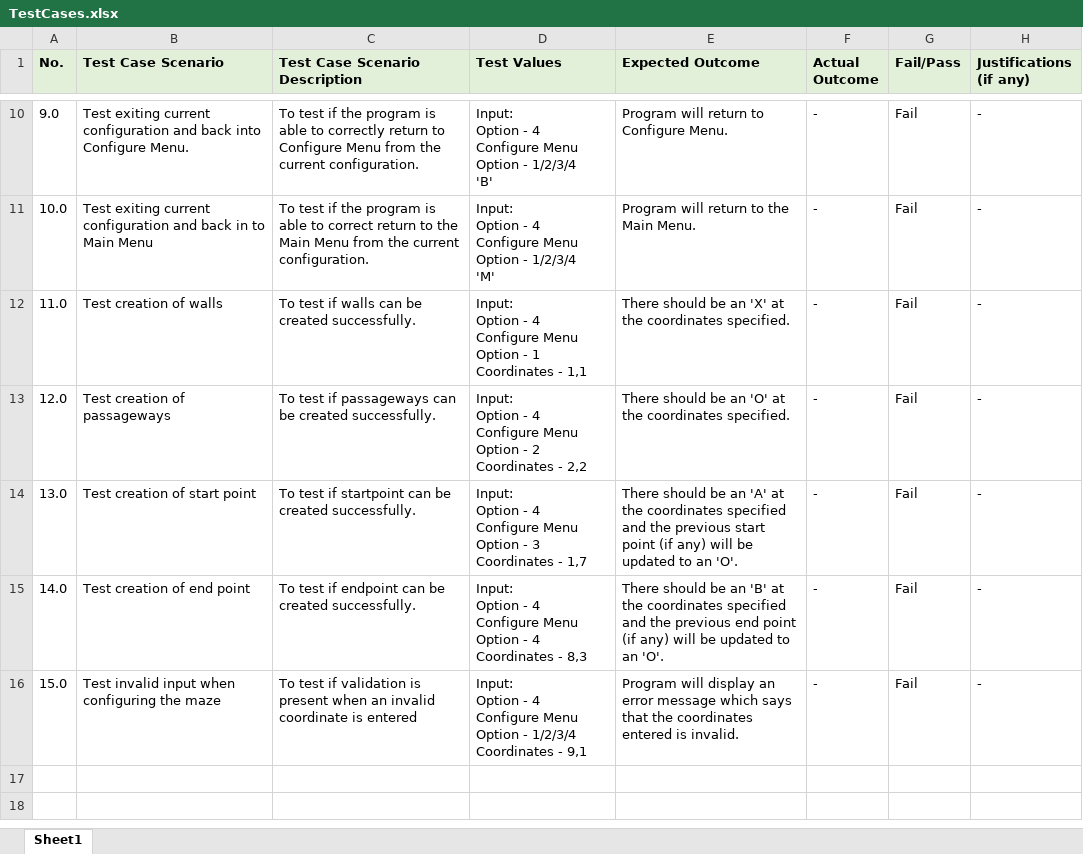
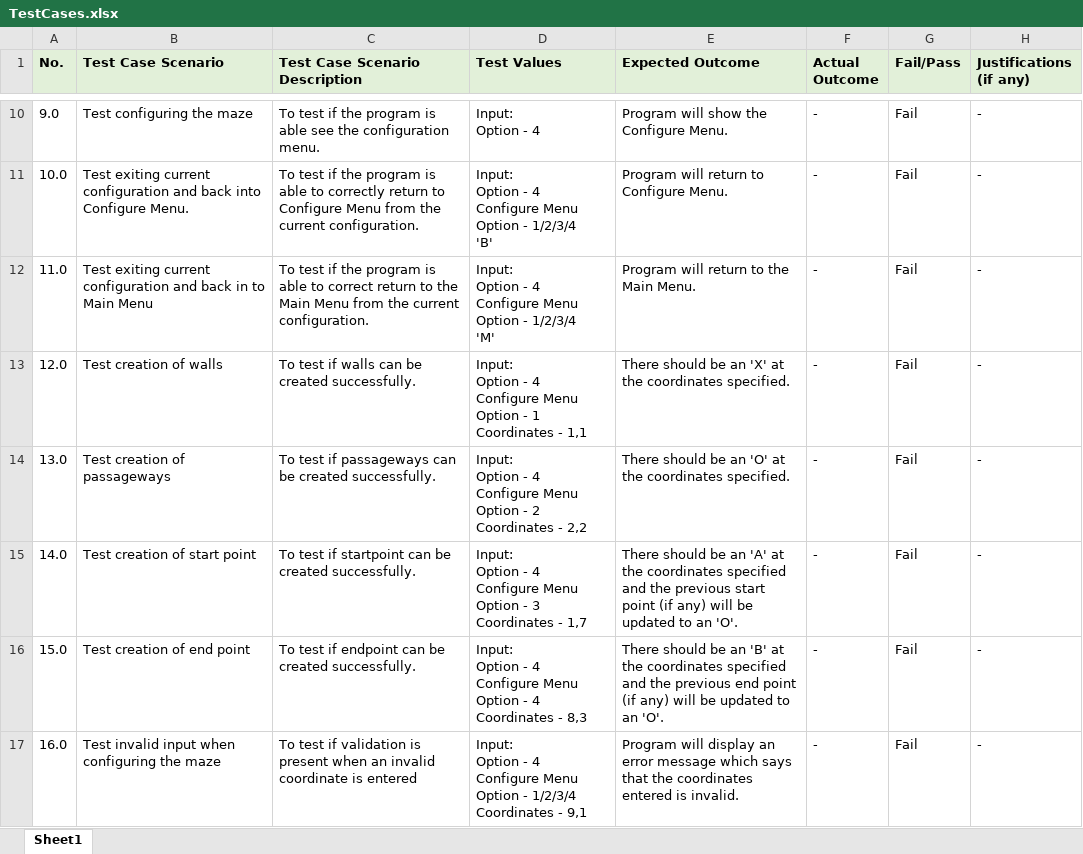
Before and after one commit to zxlee00/ETIAssignment, an Excel workbook: TestCases.xlsx, sheet Sheet1, drawn as a sheet; only a part is shown, gaps mark what is left out; values as stored, in another font and other column widths than the file's, no borders; ↵ is a line break in a cell; the diff covers the shown part only; the diff names each change by its address in the sheet, - before the commit and + after, or states it on an @@ line.

Commit message:
#1 Added test case to test displaying of main menu

```diff
--- a/TestCases.xlsx (sheet Sheet1)
+++ b/TestCases.xlsx (sheet Sheet1)
-B10 (Test Case Scenario): Test exiting current configuration and back into Configure Menu.
+B10 (Test Case Scenario): Test configuring the maze
-C10 (Test Case Scenario Description): …is able to correctly return to Configure Menu from the current configuration.
+C10 (Test Case Scenario Description): …is able see the configuration menu.
-D10 (Test Values): Input: ↵ Option - 4 ↵ Configure Menu Option - 1/2/3/4 ↵ 'B'
+D10 (Test Values): Input: ↵ Option - 4
-E10 (Expected Outcome): Program will return to Configure Menu.
+E10 (Expected Outcome): Program will show the Configure Menu.
-B11 (Test Case Scenario): …and back in to Main Menu
+B11 (Test Case Scenario): …and back into Configure Menu.
-C11 (Test Case Scenario Description): …able to correct return to the Main Menu from…
+C11 (Test Case Scenario Description): …able to correctly return to Configure Menu from…
-D11 (Test Values): …- 1/2/3/4 ↵ 'M'
+D11 (Test Values): …- 1/2/3/4 ↵ 'B'
-E11 (Expected Outcome): Program will return to the Main Menu.
+E11 (Expected Outcome): Program will return to Configure Menu.
-B12 (Test Case Scenario): Test creation of walls
+B12 (Test Case Scenario): Test exiting current configuration and back in to Main Menu
-C12 (Test Case Scenario Description): …test if walls can be created successfully.
+C12 (Test Case Scenario Description): …test if the program is able to correct return to the Main Menu from the current configuration.
-D12 (Test Values): …Option - 1 ↵ Coordinates - 1,1
+D12 (Test Values): …Option - 1/2/3/4 ↵ 'M'
-E12 (Expected Outcome): There should be an 'X' at the coordinates specified.
+E12 (Expected Outcome): Program will return to the Main Menu.
-B13 (Test Case Scenario): Test creation of passageways
+B13 (Test Case Scenario): Test creation of walls
-C13 (Test Case Scenario Description): …test if passageways can be…
+C13 (Test Case Scenario Description): …test if walls can be…
-D13 (Test Values): …Option - 2 ↵ Coordinates - 2,2
+D13 (Test Values): …Option - 1 ↵ Coordinates - 1,1
-E13 (Expected Outcome): …be an 'O' at the…
+E13 (Expected Outcome): …be an 'X' at the…
-B14 (Test Case Scenario): Test creation of start point
+B14 (Test Case Scenario): Test creation of passageways
-C14 (Test Case Scenario Description): …test if startpoint can be…
+C14 (Test Case Scenario Description): …test if passageways can be…
-D14 (Test Values): …Option - 3 ↵ Coordinates - 1,7
+D14 (Test Values): …Option - 2 ↵ Coordinates - 2,2
-E14 (Expected Outcome): …be an 'A' at the coordinates specified and the previous start point (if any) will be updated to an 'O'.
+E14 (Expected Outcome): …be an 'O' at the coordinates specified.
-B15 (Test Case Scenario): Test creation of end point
+B15 (Test Case Scenario): Test creation of start point
-C15 (Test Case Scenario Description): …test if endpoint can be…
+C15 (Test Case Scenario Description): …test if startpoint can be…
-D15 (Test Values): …Option - 4 ↵ Coordinates - 8,3
+D15 (Test Values): …Option - 3 ↵ Coordinates - 1,7
-E15 (Expected Outcome): …be an 'B' at the coordinates specified and the previous end point (if…
+E15 (Expected Outcome): …be an 'A' at the coordinates specified and the previous start point (if…
-B16 (Test Case Scenario): Test invalid input when configuring the maze
+B16 (Test Case Scenario): Test creation of end point
-C16 (Test Case Scenario Description): …test if validation is present when an invalid coordinate is entered
+C16 (Test Case Scenario Description): …test if endpoint can be created successfully.
-D16 (Test Values): …Option - 1/2/3/4 ↵ Coordinates - 9,1
+D16 (Test Values): …Option - 4 ↵ Coordinates - 8,3
-E16 (Expected Outcome): Program will display an error message which says that the coordinates entered is invalid.
+E16 (Expected Outcome): There should be an 'B' at the coordinates specified and the previous end point (if any) will be updated to an 'O'.
+row 17: 16.0 | Test invalid input when configuring the maze | To test if validation is present when an invalid coordinate is entered | Input: ↵ Option - 4 ↵ Configure Menu Option - 1/2/3/4 ↵ Coordinates - 9,1 | Program will display an error message which says that the coordinates entered is invalid. | - | Fail | -
```
Also changed, not shown: 32 edited cells elsewhere in this sheet.
